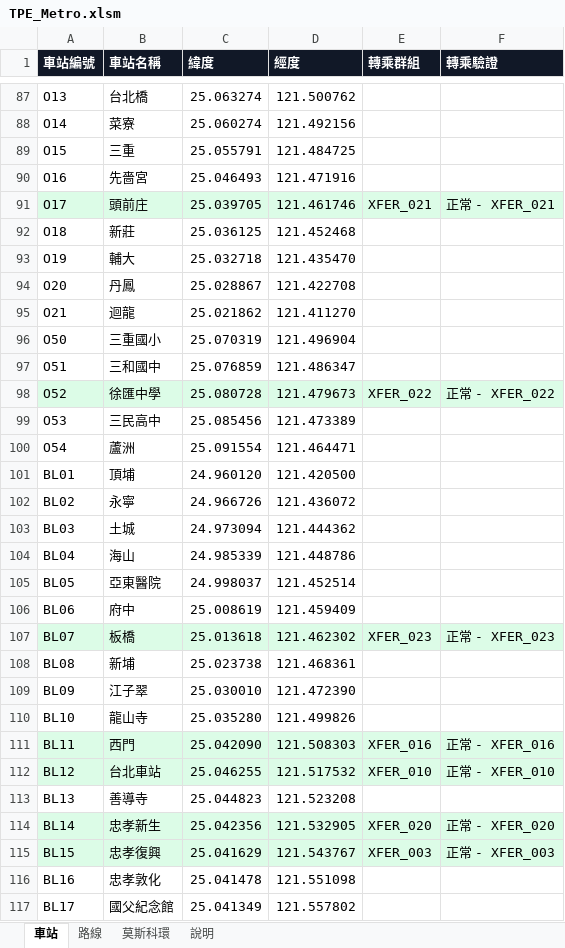
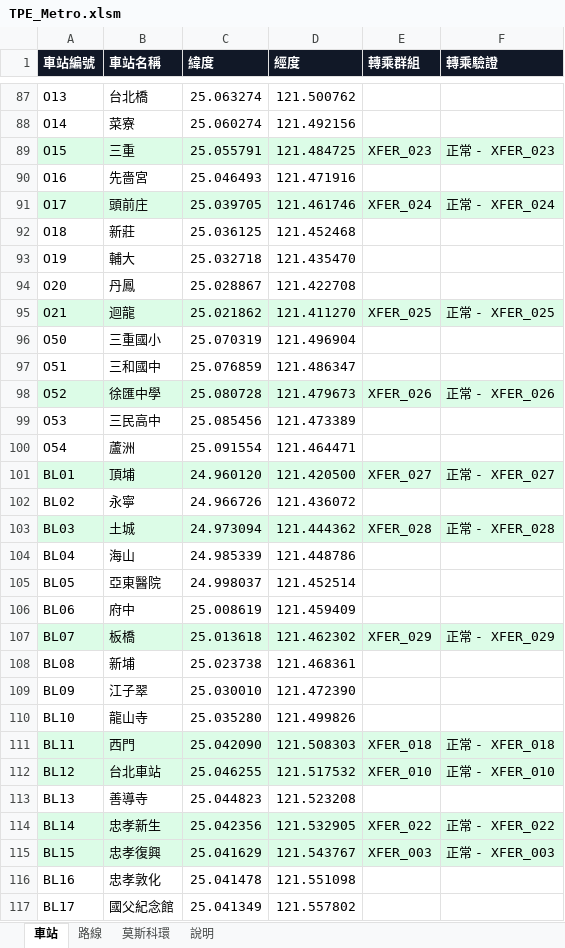
Before and after one commit to k1vink1vin/metro-map-generator, an Excel workbook: TPE_Metro.xlsm, sheet 車站, drawn as a sheet; only a part is shown, gaps mark what is left out; values as stored, in another font and other column widths than the file's, no borders; conditional formats not drawn; the diff covers the shown part only; the diff names each change by its address in the sheet, - before the commit and + after, or states it on an @@ line.

```diff
--- a/TPE_Metro.xlsm (sheet 車站)
+++ b/TPE_Metro.xlsm (sheet 車站)
-A89:F89 fill: none
+A89:F89 fill: #DCFCE7
-E89 (轉乘群組): (empty)
+E89 (轉乘群組): XFER_023
-F89 (轉乘驗證): (empty)
+F89 (轉乘驗證): 正常 - XFER_023
-E91 (轉乘群組): XFER_021
+E91 (轉乘群組): XFER_024
-F91 (轉乘驗證): 正常 - XFER_021
+F91 (轉乘驗證): 正常 - XFER_024
-A95:F95 fill: none
+A95:F95 fill: #DCFCE7
-E95 (轉乘群組): (empty)
+E95 (轉乘群組): XFER_025
-F95 (轉乘驗證): (empty)
+F95 (轉乘驗證): 正常 - XFER_025
-E98 (轉乘群組): XFER_022
+E98 (轉乘群組): XFER_026
-F98 (轉乘驗證): 正常 - XFER_022
+F98 (轉乘驗證): 正常 - XFER_026
-A101:F101 fill: none
+A101:F101 fill: #DCFCE7
-E101 (轉乘群組): (empty)
+E101 (轉乘群組): XFER_027
-F101 (轉乘驗證): (empty)
+F101 (轉乘驗證): 正常 - XFER_027
-A103:F103 fill: none
+A103:F103 fill: #DCFCE7
-E103 (轉乘群組): (empty)
+E103 (轉乘群組): XFER_028
-F103 (轉乘驗證): (empty)
+F103 (轉乘驗證): 正常 - XFER_028
-E107 (轉乘群組): XFER_023
+E107 (轉乘群組): XFER_029
-F107 (轉乘驗證): 正常 - XFER_023
+F107 (轉乘驗證): 正常 - XFER_029
-E111 (轉乘群組): XFER_016
+E111 (轉乘群組): XFER_018
-F111 (轉乘驗證): 正常 - XFER_016
+F111 (轉乘驗證): 正常 - XFER_018
-E114 (轉乘群組): XFER_020
+E114 (轉乘群組): XFER_022
-F114 (轉乘驗證): 正常 - XFER_020
+F114 (轉乘驗證): 正常 - XFER_022
```
Also changed, not shown: other rows of this sheet, sheet 路線, sheet 莫斯科環, hidden cells.
